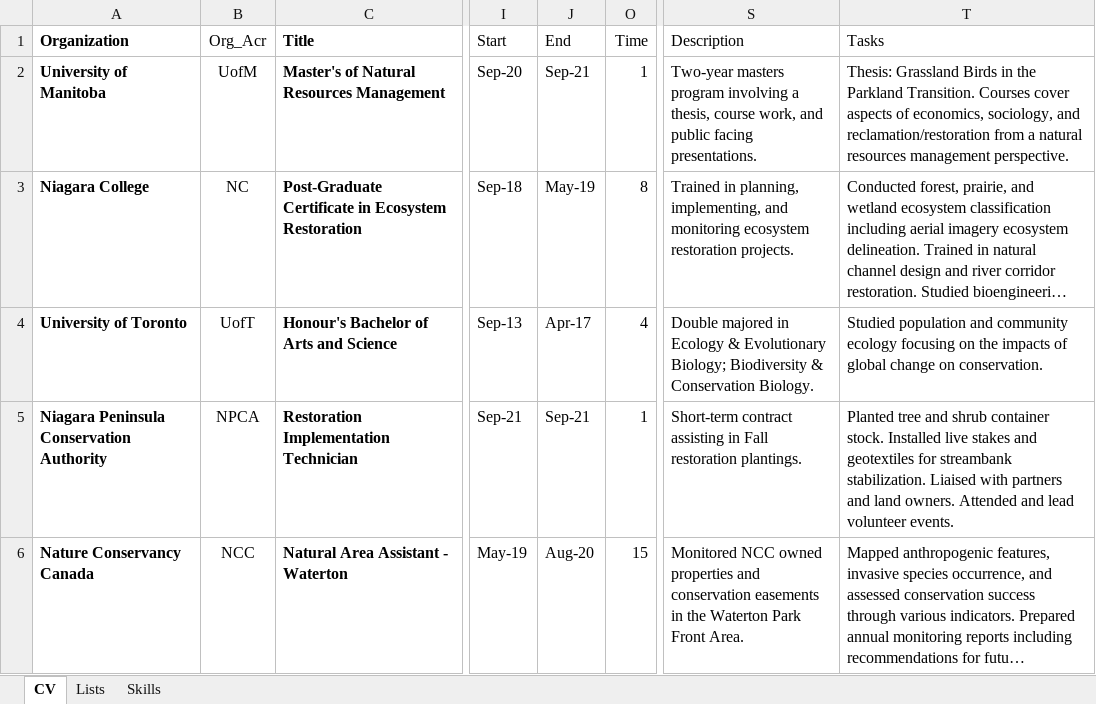
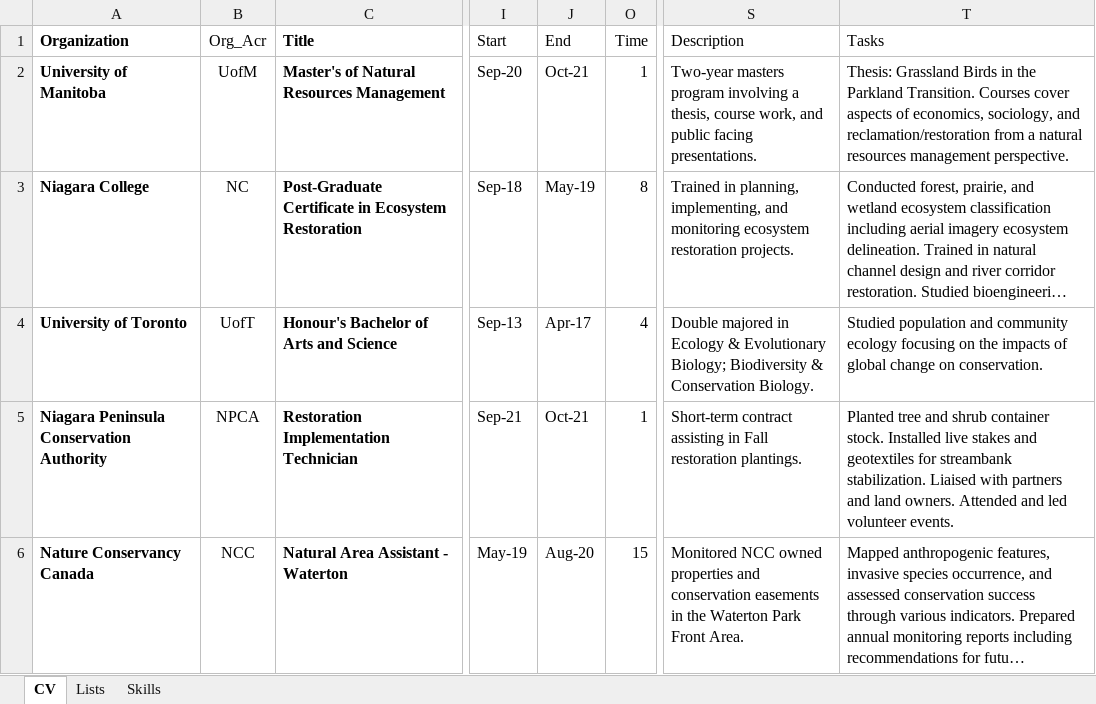
Before and after one commit to zacharymilosmoore/info, an Excel workbook: cv_zmm.xlsx, sheet CV, drawn as a sheet; only a part is shown, gaps mark what is left out; long unchanged cells end in …; values as stored, in another font and other column widths than the file's, no borders; conditional formats and table styles not drawn; the diff covers the shown part only; the diff names each change by its address in the sheet, - before the commit and + after, or states it on an @@ line.

Commit message:
Update cv_zmm.xlsx

```diff
--- a/cv_zmm.xlsx (sheet CV)
+++ b/cv_zmm.xlsx (sheet CV)
-J2 (End): Sep-21
+J2 (End): Oct-21
-J5 (End): Sep-21
+J5 (End): Oct-21
-T5 (Tasks): …Attended and lead volunteer events.
+T5 (Tasks): …Attended and led volunteer events.
```
Also changed, not shown: 5 added rows, 4 removed rows and 25 edited cells elsewhere in this sheet, formulas that keep their value, hidden cells.
